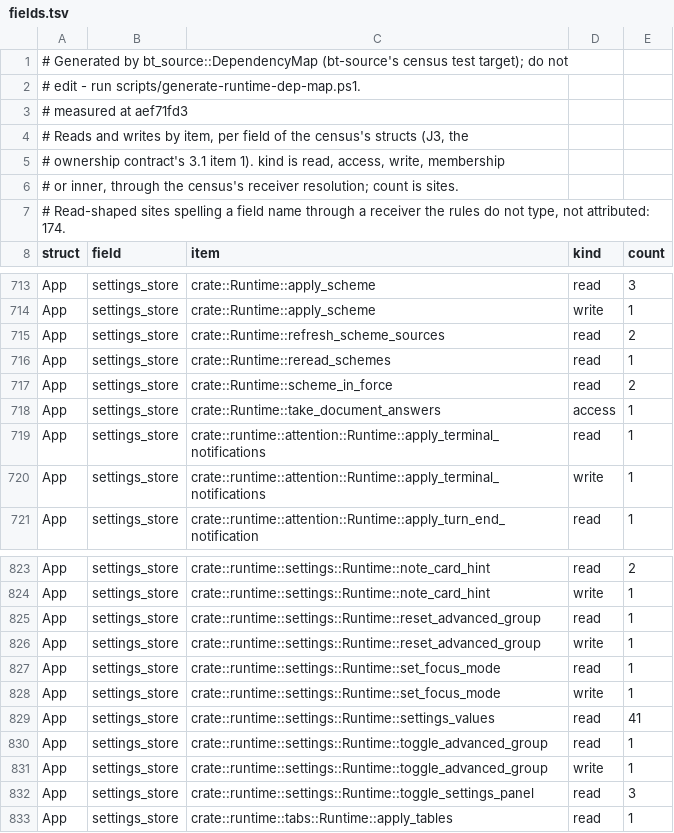
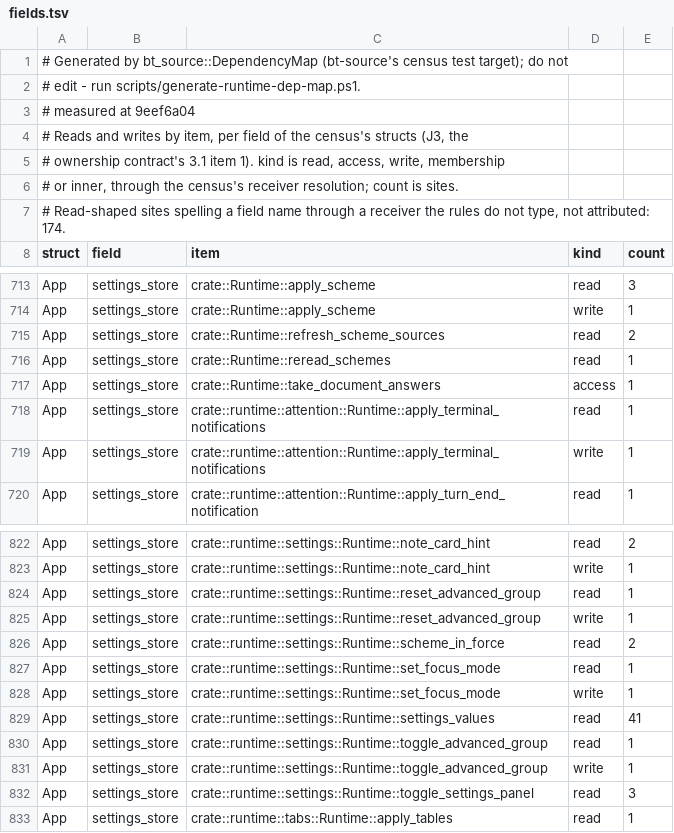
Before and after one commit to lulu-loopp/folio-terminal, a TSV file: docs/plans/design/runtime-dep-map/fields.tsv, drawn as a sheet; only a part is shown, gaps mark what is left out.

```diff
--- a/docs/plans/design/runtime-dep-map/fields.tsv
+++ b/docs/plans/design/runtime-dep-map/fields.tsv
@@ -2,3 +2,3 @@
 # edit - run scripts/generate-runtime-dep-map.ps1.
-# measured at aef71fd3
+# measured at 9eef6a04
 # Reads and writes by item, per field of the census's structs (J3, the
@@ -716,3 +716,2 @@ App	settings_store	crate::Runtime::refresh_scheme_sources	read	2
 App	settings_store	crate::Runtime::reread_schemes	read	1
-App	settings_store	crate::Runtime::scheme_in_force	read	2
 App	settings_store	crate::Runtime::take_document_answers	access	1
@@ -826,2 +825,3 @@ App	settings_store	crate::runtime::settings::Runtime::reset_advanced_group	read
 App	settings_store	crate::runtime::settings::Runtime::reset_advanced_group	write	1
+App	settings_store	crate::runtime::settings::Runtime::scheme_in_force	read	2
 App	settings_store	crate::runtime::settings::Runtime::set_focus_mode	read	1
```
Also changed, not shown: docs/plans/design/runtime-dep-map/doors.tsv, docs/plans/design/runtime-dep-map/topics.tsv, 4 other files.
